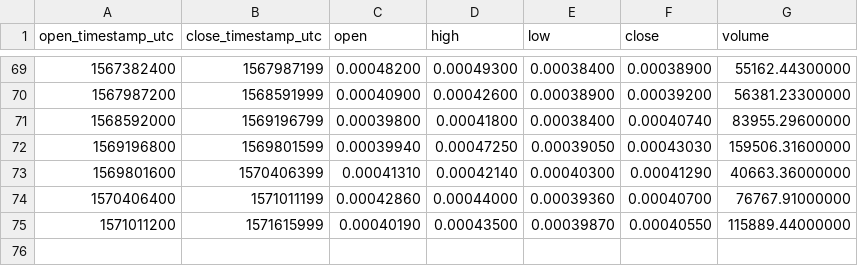
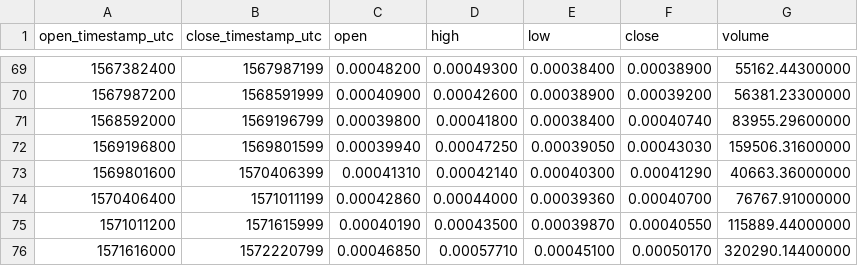
Before and after one commit to cryptobigbro/binance-ZENBTC, a CSV file: binance-ZENBTC-1w.csv, drawn as a sheet; only a part is shown, gaps mark what is left out; the diff names each change by its address in the sheet, - before the commit and + after, or states it on an @@ line.

```diff
--- a/binance-ZENBTC-1w.csv
+++ b/binance-ZENBTC-1w.csv
+row 76: 1571616000 | 1572220799 | 0.00046850 | 0.00057710 | 0.00045100 | 0.00050170 | 320290.14400000
```
Also changed, not shown: binance-ZENBTC-1d.csv, binance-ZENBTC-1h.csv.
